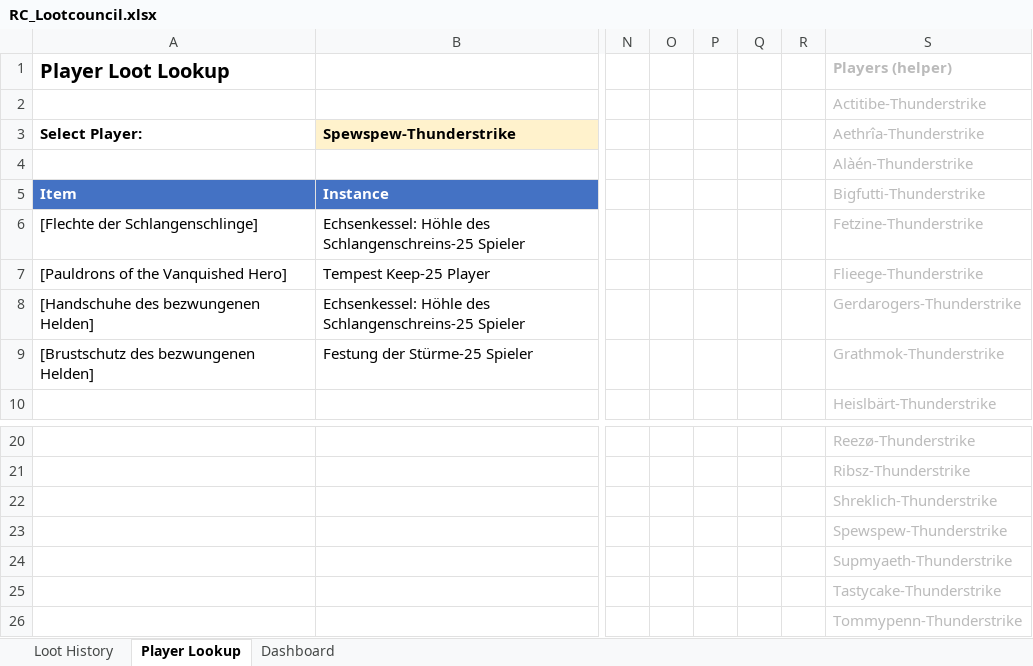
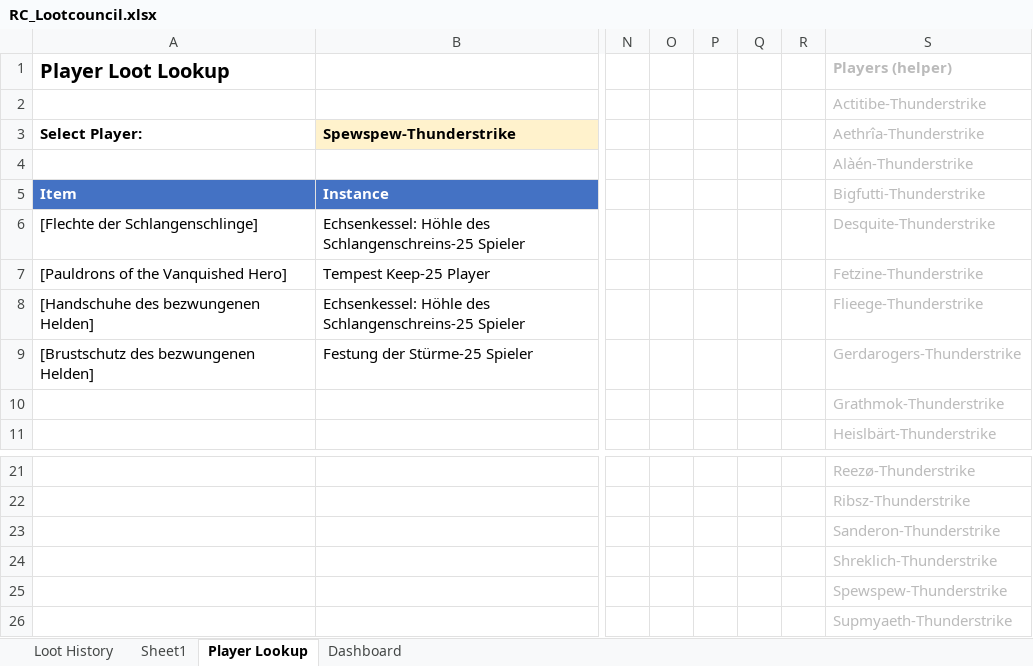
Before and after one commit to Tommypennnn/oida, an Excel workbook: RC_Lootcouncil.xlsx, sheet Player Lookup, drawn as a sheet; only a part is shown, gaps mark what is left out; the shorter side is filled out with more unchanged rows; values as stored, in another font and other column widths than the file's, no borders; rows hold the shown columns only; the diff names each change by its address in the sheet, - before the commit and + after, or states it on an @@ line.

```diff
--- a/RC_Lootcouncil.xlsx (sheet Player Lookup)
+++ b/RC_Lootcouncil.xlsx (sheet Player Lookup)
+sheet tab: Sheet1
-S6 (Players (helper)): Fetzine-Thunderstrike
+S6 (Players (helper)): Desquite-Thunderstrike
-S7 (Players (helper)): Flieege-Thunderstrike
+S7 (Players (helper)): Fetzine-Thunderstrike
-S8 (Players (helper)): Gerdarogers-Thunderstrike
+S8 (Players (helper)): Flieege-Thunderstrike
-S9 (Players (helper)): Grathmok-Thunderstrike
+S9 (Players (helper)): Gerdarogers-Thunderstrike
+row 10:  |  |  |  |  |  |  | Grathmok-Thunderstrike
+row 23:  |  |  |  |  |  |  | Sanderon-Thunderstrike
```
Also changed, not shown: sheet Loot History, sheet Dashboard, formulas that keep their value, charts or pictures.
